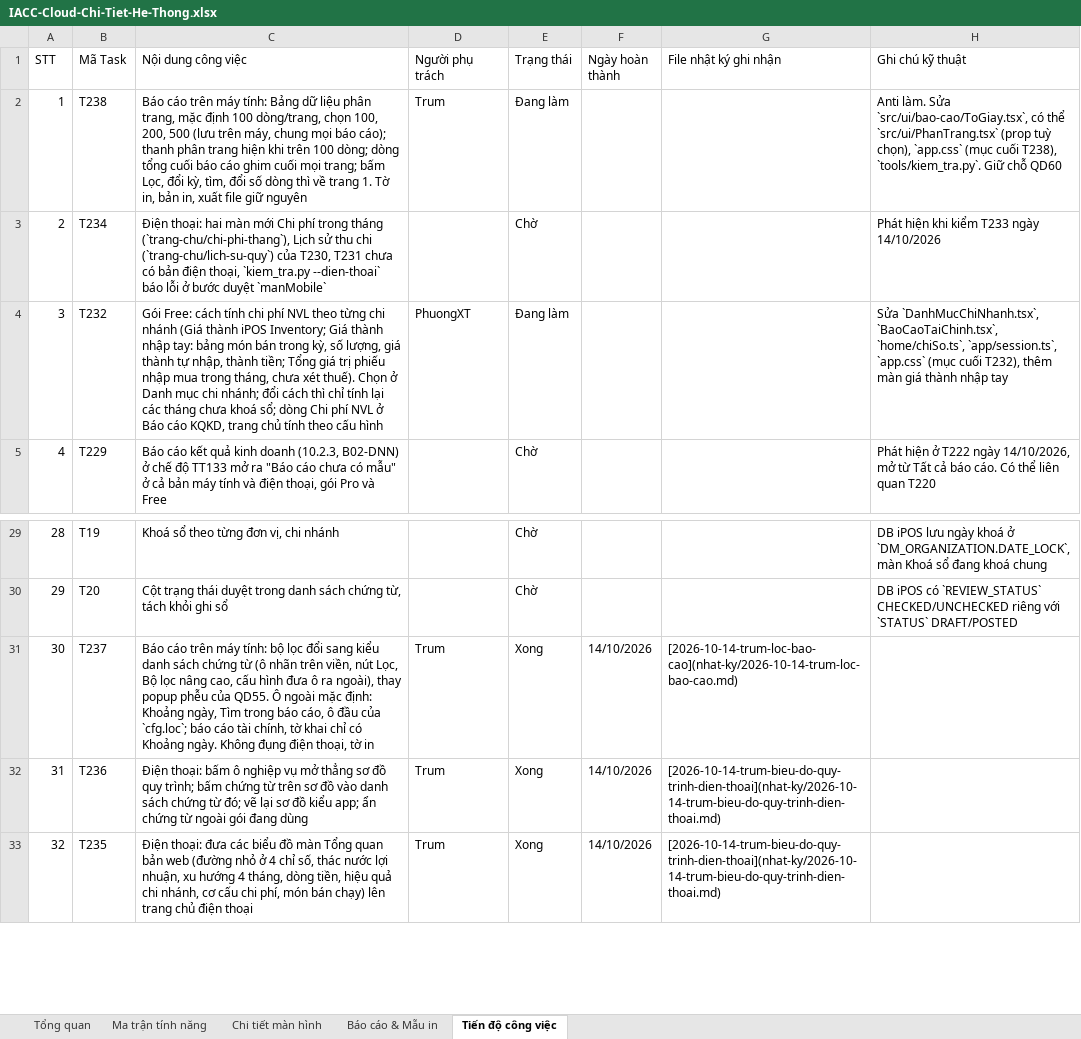
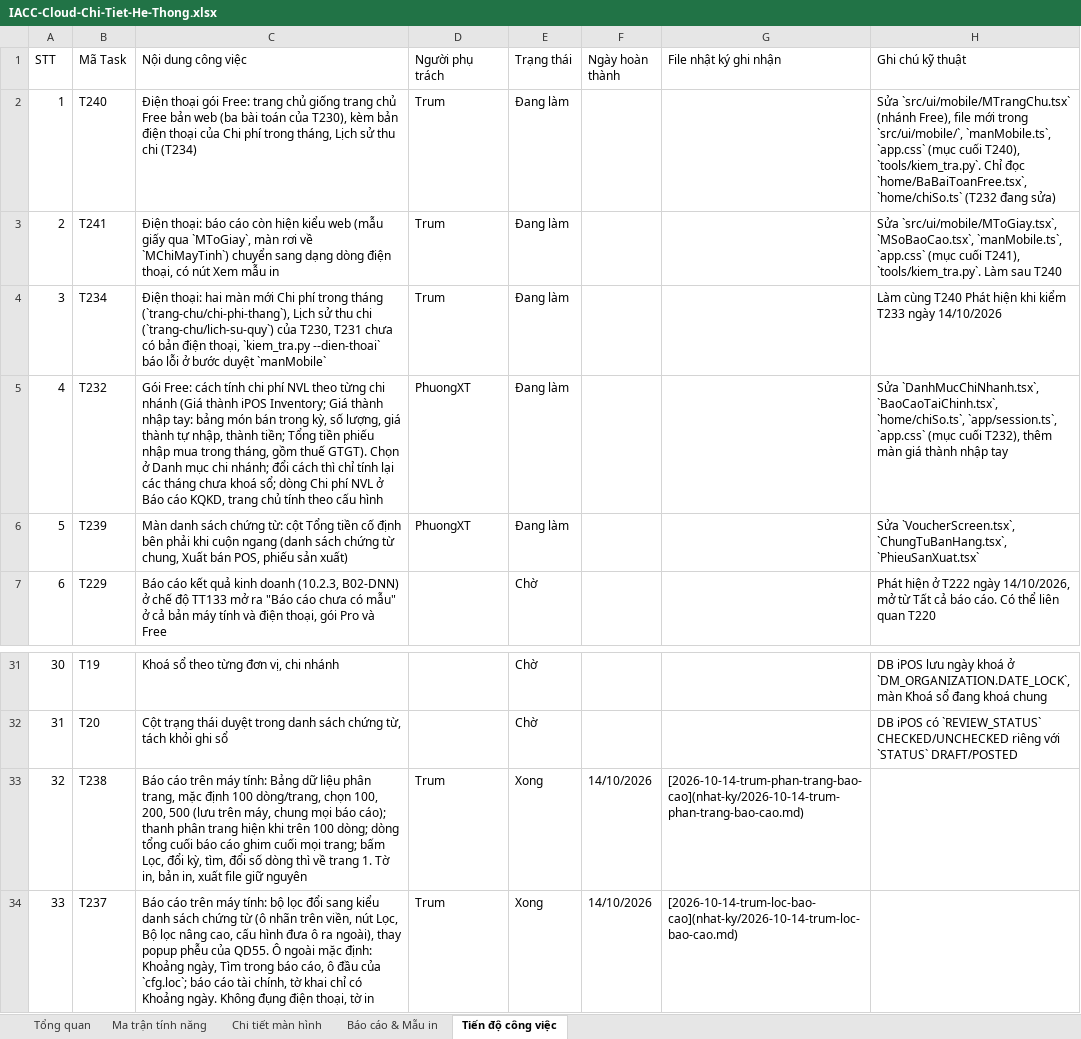
Before and after one commit to trungkhanhduong93/iaccdemo, an Excel workbook: docs/IACC-Cloud-Chi-Tiet-He-Thong.xlsx, sheet Tiến độ công việc, drawn as a sheet; only a part is shown, gaps mark what is left out; the shorter side is filled out with more unchanged rows; values as stored, in another font and other column widths than the file's, no cell formats; addresses are those after the commit; the diff names each change by its address in the sheet, - before the commit and + after, or states it on an @@ line.

```diff
--- a/docs/IACC-Cloud-Chi-Tiet-He-Thong.xlsx (sheet Tiến độ công việc)
+++ b/docs/IACC-Cloud-Chi-Tiet-He-Thong.xlsx (sheet Tiến độ công việc)
-B2 (Mã Task): T238
+B2 (Mã Task): T240
-C2 (Nội dung công việc): Báo cáo trên máy tính: Bảng dữ liệu phân trang, mặc định 100 dòng/trang, chọn 100, 200, 500 (lưu trên máy, chung mọi báo cáo); thanh phân trang hiện khi trên 100 dòng; dòng tổng cuối báo cáo ghim cuối mọi trang; bấm Lọc, đổi kỳ, tìm, đổi số dòng thì về trang 1. Tờ in, bản in, xuất file giữ nguyên
+C2 (Nội dung công việc): Điện thoại gói Free: trang chủ giống trang chủ Free bản web (ba bài toán của T230), kèm bản điện thoại của Chi phí trong tháng, Lịch sử thu chi (T234)
-H2 (Ghi chú kỹ thuật): Anti làm. Sửa `src/ui/bao-cao/ToGiay.tsx`, có thể `src/ui/PhanTrang.tsx` (prop tuỳ chọn), `app.css` (mục cuối T238), `tools/kiem_tra.py`. Giữ chỗ QD60
+H2 (Ghi chú kỹ thuật): Sửa `src/ui/mobile/MTrangChu.tsx` (nhánh Free), file mới trong `src/ui/mobile/`, `manMobile.ts`, `app.css` (mục cuối T240), `tools/kiem_tra.py`. Chỉ đọc `home/BaBaiToanFree.tsx`, `home/chiSo.ts` (T232 đang sửa)
+row 3: 2 | T241 | Điện thoại: báo cáo còn hiện kiểu web (mẫu giấy qua `MToGiay`, màn rơi về `MChiMayTinh`) chuyển sang dạng dòng điện thoại, có nút Xem mẫu in | Trum | Đang làm |  |  | Sửa `src/ui/mobile/MToGiay.tsx`, `MSoBaoCao.tsx`, `manMobile.ts`, `app.css` (mục cuối T241), `tools/kiem_tra.py`. Làm sau T240
@@ column A (STT) renumbered from row 4 down @@
-D4 (Người phụ trách): (empty)
+D4 (Người phụ trách): Trum
-E4 (Trạng thái): Chờ
+E4 (Trạng thái): Đang làm
-H4 (Ghi chú kỹ thuật): Phát hiện…
+H4 (Ghi chú kỹ thuật): Làm cùng T240 Phát hiện…
-C5 (Nội dung công việc): …tiền; Tổng giá trị phiếu nhập mua trong tháng, chưa xét thuế). Chọn ở…
+C5 (Nội dung công việc): …tiền; Tổng tiền phiếu nhập mua trong tháng, gồm thuế GTGT). Chọn ở…
+row 6: 5 | T239 | Màn danh sách chứng từ: cột Tổng tiền cố định bên phải khi cuộn ngang (danh sách chứng từ chung, Xuất bán POS, phiếu sản xuất) | PhuongXT | Đang làm |  |  | Sửa `VoucherScreen.tsx`, `ChungTuBanHang.tsx`, `PhieuSanXuat.tsx`
+row 33: 32 | T238 | Báo cáo trên máy tính: Bảng dữ liệu phân trang, mặc định 100 dòng/trang, chọn 100, 200, 500 (lưu trên máy, chung mọi báo cáo); thanh phân trang hiện khi trên 100 dòng; dòng tổng cuối báo cáo ghim cuối mọi trang; bấm Lọc, đổi kỳ, tìm, đổi số dòng thì về trang 1. Tờ in, bản in, xuất file giữ nguyên | Trum | Xong | 14/10/2026 | [2026-10-14-trum-phan-trang-bao-cao](nhat-ky/2026-10-14-trum-phan-trang-bao-cao.md)
```
Also changed, not shown: sheet Tổng quan, cell formats, 8 other files.
